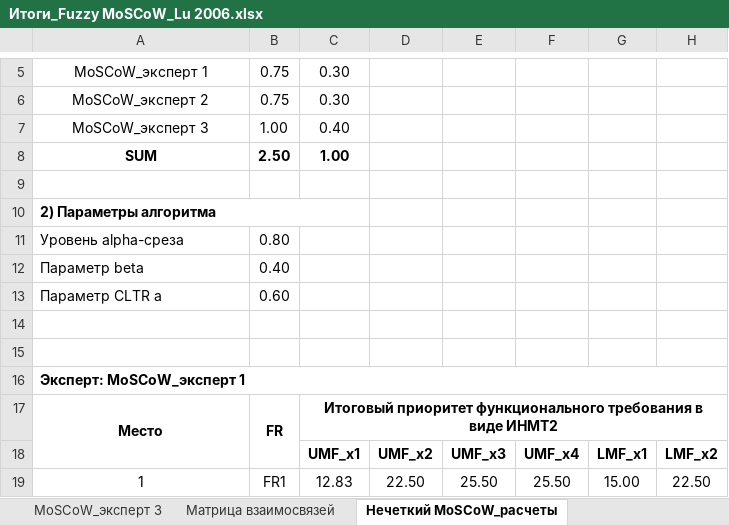
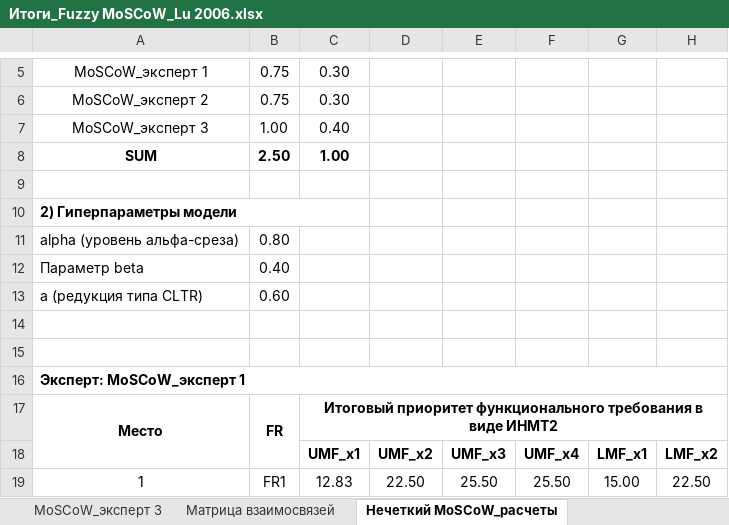
Before and after one commit to inna531/Fuzzy-Agile-Development, an Excel workbook: 2026.02.16_Файлы загрузки и выгрузки данных/Итоги_Fuzzy MoSCoW_Lu 2006.xlsx, sheet Нечеткий MoSCoW_расчеты, drawn as a sheet; only a part is shown, gaps mark what is left out; values as stored, in another font and other column widths than the file's, no borders; the diff names each change by its address in the sheet, - before the commit and + after, or states it on an @@ line.

```diff
--- a/2026.02.16_Файлы загрузки и выгрузки данных/Итоги_Fuzzy MoSCoW_Lu 2006.xlsx (sheet Нечеткий MoSCoW_расчеты)
+++ b/2026.02.16_Файлы загрузки и выгрузки данных/Итоги_Fuzzy MoSCoW_Lu 2006.xlsx (sheet Нечеткий MoSCoW_расчеты)
-A10: 2) Параметры алгоритма
+A10: 2) Гиперпараметры модели
-A11: Уровень alpha-среза
+A11: alpha (уровень альфа-среза)
-A13: Параметр CLTR a
+A13: a (редукция типа CLTR)
```
Also changed, not shown: 2026.02.16_Файлы загрузки и выгрузки данных/Итоги_Fuzzy MoSCoW_Hsu 1996.xlsx, 2026.02.16_Файлы загрузки и выгрузки данных/Итоги_Fuzzy MoSCoW_взвешенные средние.xlsx, 12 other files.
